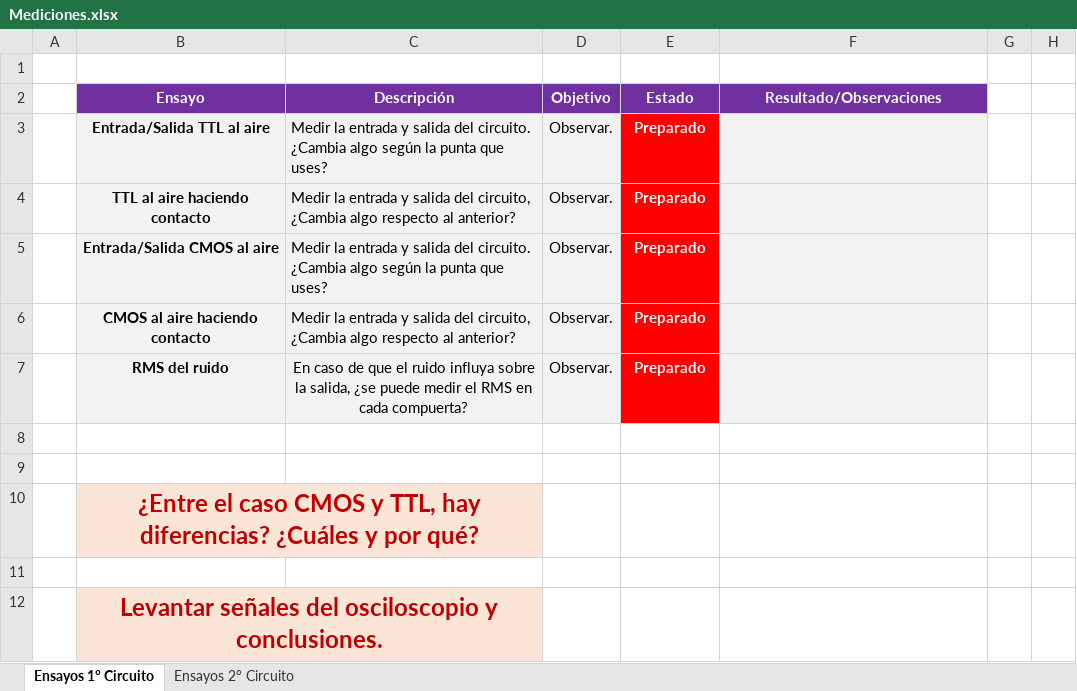
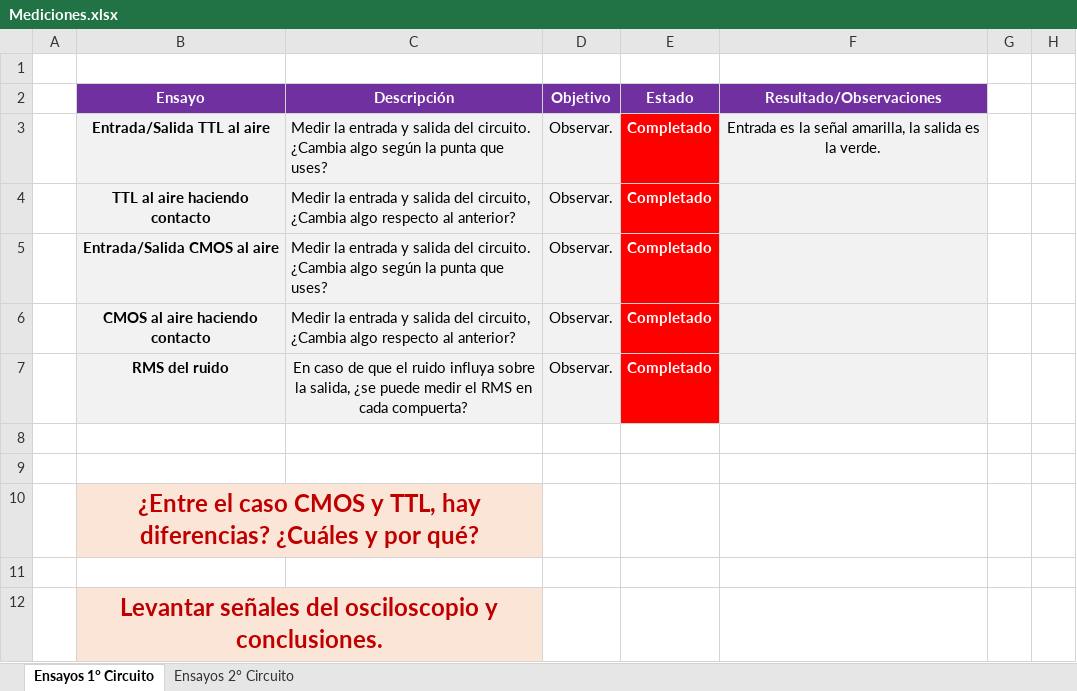
Before and after one commit to itba-electro3-2019/tp2-grupo-1, an Excel workbook: EJ5/Mediciones/Mediciones.xlsx, sheet Ensayos 1° Circuito, drawn as a sheet; only a part is shown; values as stored, in another font and other column widths than the file's, no borders; conditional formats not drawn; the diff names each change by its address in the sheet, - before the commit and + after, or states it on an @@ line.

```diff
--- a/EJ5/Mediciones/Mediciones.xlsx (sheet Ensayos 1° Circuito)
+++ b/EJ5/Mediciones/Mediciones.xlsx (sheet Ensayos 1° Circuito)
-E3:E7 (Estado): Preparado
+E3:E7 (Estado): Completado
-F3 (Resultado/Observaciones): (empty)
+F3 (Resultado/Observaciones): Entrada es la señal amarilla, la salida es la verde.
```
Also changed, not shown: sheet Ensayos 2° Circuito, 37 other files.
